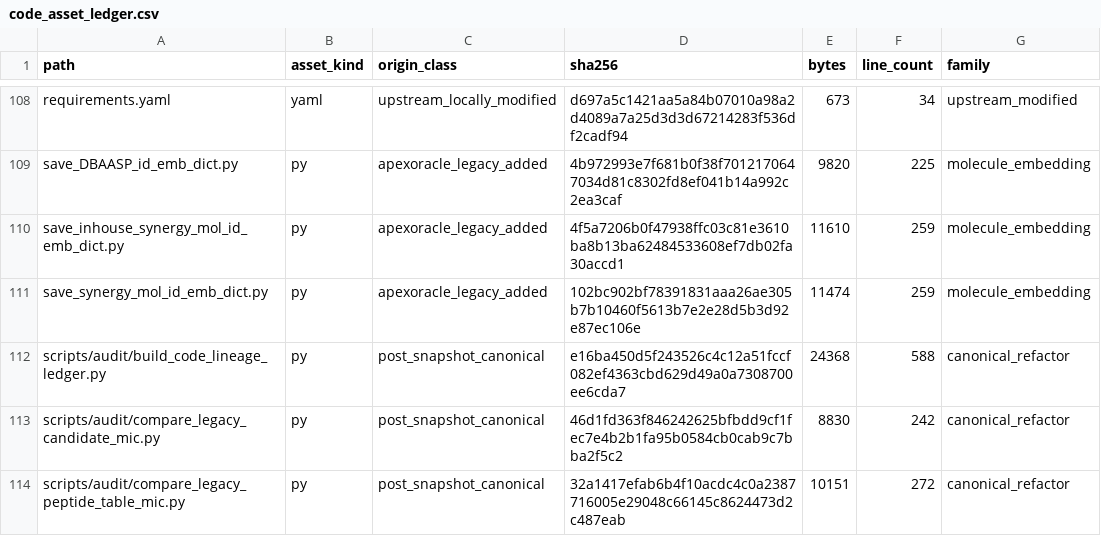
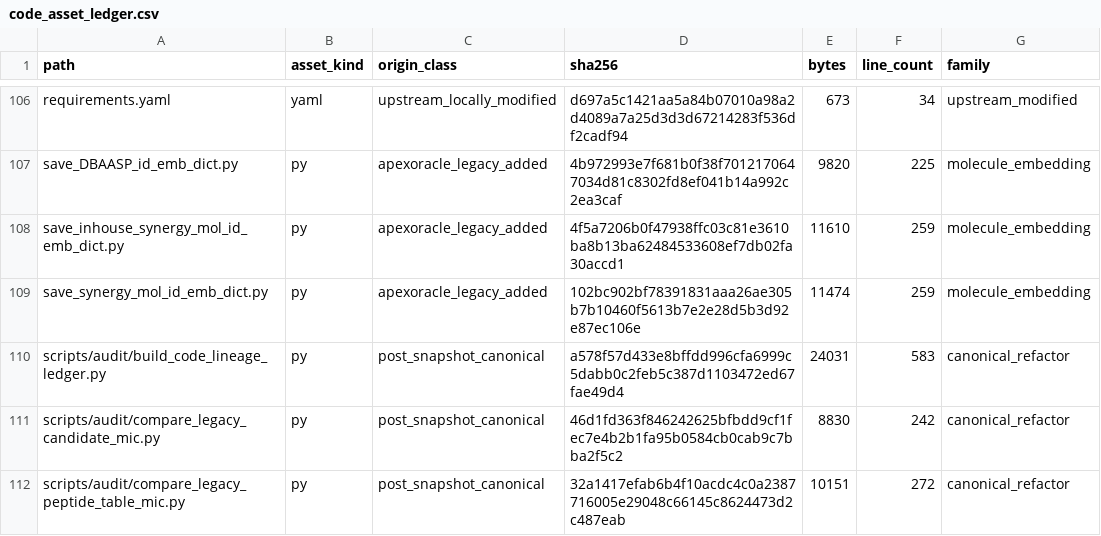
Before and after one commit to DragonDescentZerotsu/ApexOracle-MDLM, a CSV file: reproducibility/code_asset_ledger.csv, drawn as a sheet; only a part is shown, gaps mark what is left out; addresses are those after the commit; the diff covers the shown part only; the diff names each change by its address in the sheet, - before the commit and + after, or states it on an @@ line.

```diff
--- a/reproducibility/code_asset_ledger.csv
+++ b/reproducibility/code_asset_ledger.csv
-D110 (sha256): e16ba450d5f243526c4c12a51fccf082ef4363cbd629d49a0a7308700ee6cda7
+D110 (sha256): a578f57d433e8bffdd996cfa6999c5dabb0c2feb5c387d1103472ed67fae49d4
-E110 (bytes): 24368
+E110 (bytes): 24031
-F110 (line_count): 588
+F110 (line_count): 583
```
Also changed, not shown: 1 added row, 4 removed rows and 22 edited cells elsewhere in this file, reproducibility/code_dependency_edges.csv, reproducibility/definition_clone_groups.csv, 18 other files.
